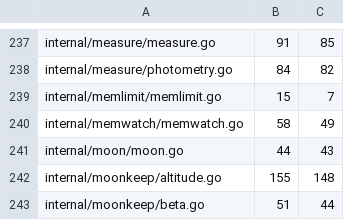
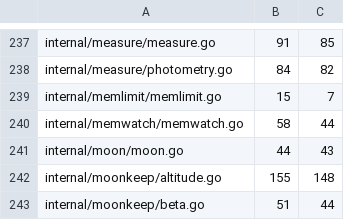
Before and after one commit to USA-RedDragon/astro-stacker, a TSV file: .github/coverage-baseline.tsv, drawn as a sheet; only a part is shown, gaps mark what is left out; the diff covers the shown part only.

```diff
--- a/.github/coverage-baseline.tsv
+++ b/.github/coverage-baseline.tsv
@@ -239,3 +239,3 @@ internal/measure/photometry.go	84	82
 internal/memlimit/memlimit.go	15	7
-internal/memwatch/memwatch.go	58	49
+internal/memwatch/memwatch.go	58	44
 internal/moon/moon.go	44	43
```
Also changed, not shown: 1 added row and 10 edited cells elsewhere in this file, 1 other file.
